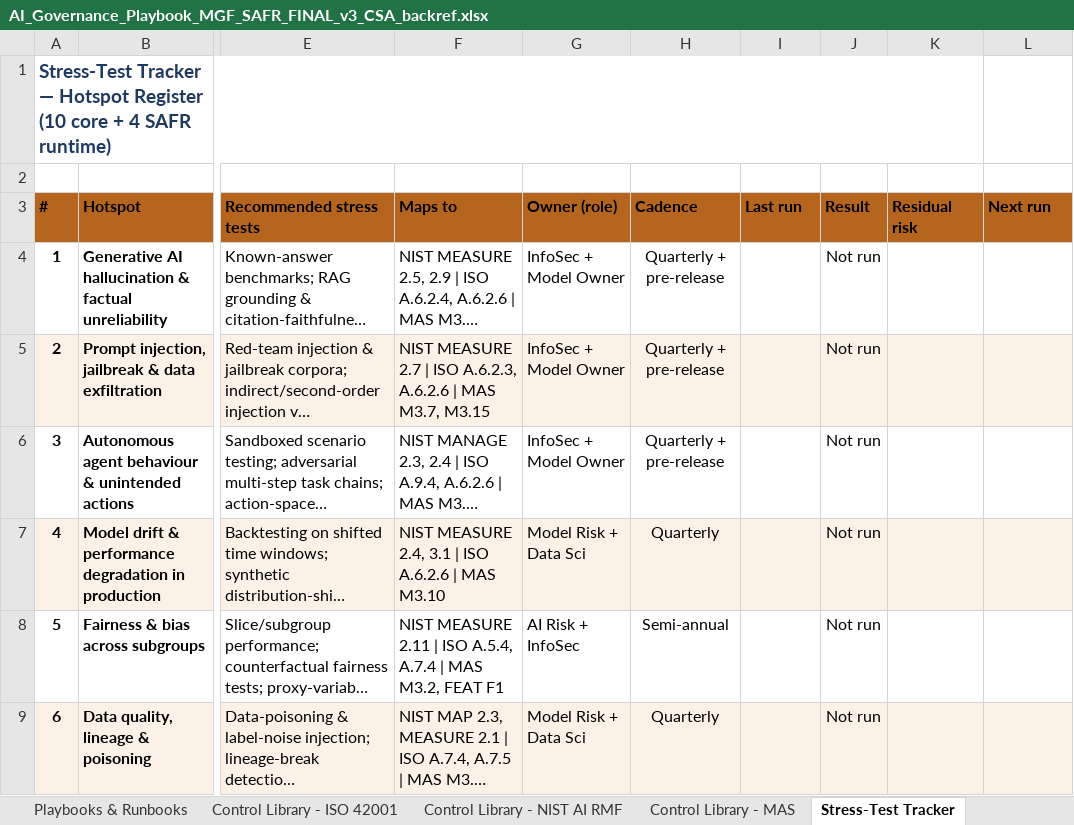
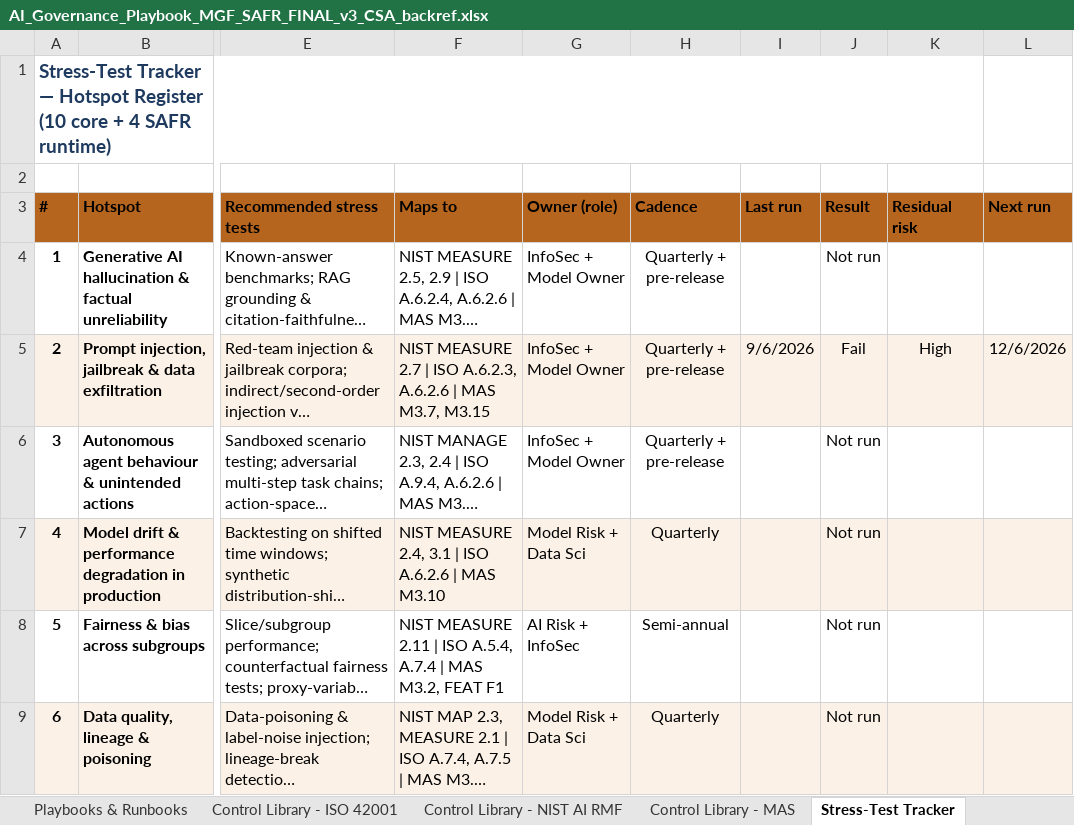
Before and after one commit to yencwu87-ui/ai-governance-readiness-workbench, an Excel workbook: repo/data/AI_Governance_Playbook_MGF_SAFR_FINAL_v3_CSA_backref.xlsx, sheet Stress-Test Tracker, drawn as a sheet; only a part is shown, gaps mark what is left out; long unchanged cells end in …; values as stored, in another font and other column widths than the file's, no borders; the diff names each change by its address in the sheet, - before the commit and + after, or states it on an @@ line.

```diff
--- a/repo/data/AI_Governance_Playbook_MGF_SAFR_FINAL_v3_CSA_backref.xlsx (sheet Stress-Test Tracker)
+++ b/repo/data/AI_Governance_Playbook_MGF_SAFR_FINAL_v3_CSA_backref.xlsx (sheet Stress-Test Tracker)
-I5 (Last run): (empty)
+I5 (Last run): 9/6/2026
-J5 (Result): Not run
+J5 (Result): Fail
-K5 (Residual risk): (empty)
+K5 (Residual risk): High
-L5 (Next run): (empty)
+L5 (Next run): 12/6/2026
```
Also changed, not shown: sheet Maturity Dashboard, sheet CSA Priority-Action Crosswalk, 28 other files.
